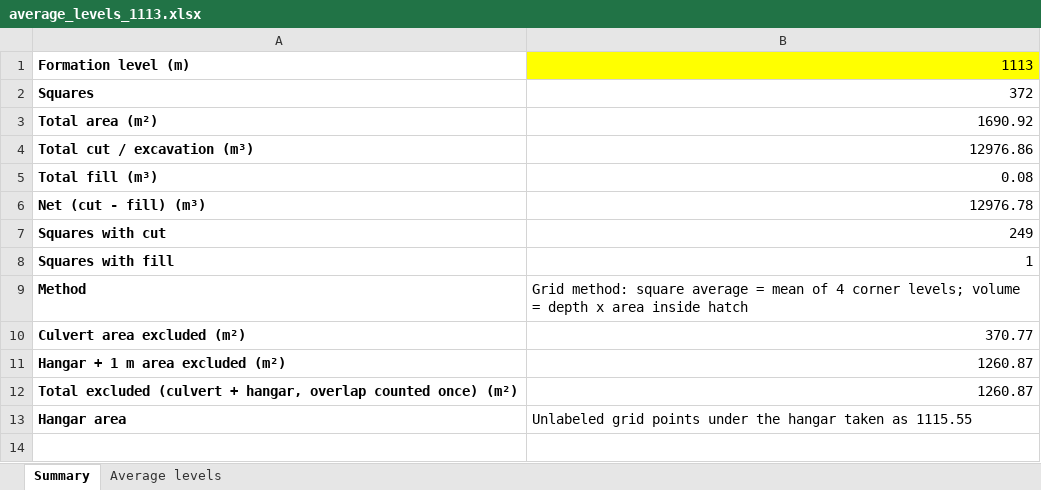
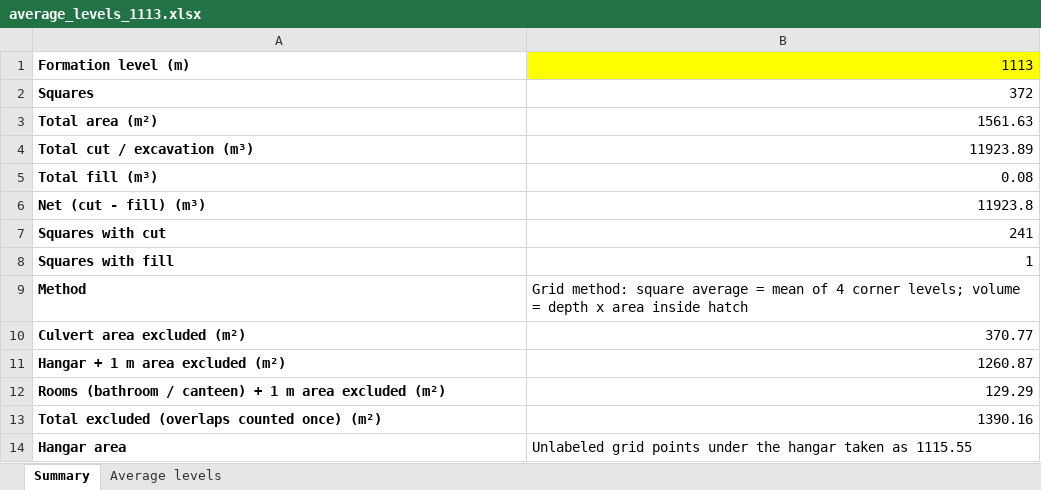
Before and after one commit to kbustanjicompany-cmd/MOHAMMED, an Excel workbook: average_levels_1113.xlsx, sheet Summary, drawn as a sheet; values as stored, in another font and other column widths than the file's, no borders; removed rows and columns are numbered as before the commit, all else as after; the diff names each change by its address in the sheet, - before the commit and + after, or states it on an @@ line.

```diff
--- a/average_levels_1113.xlsx (sheet Summary)
+++ b/average_levels_1113.xlsx (sheet Summary)
-B3: 1690.92
+B3: 1561.63
-B4: 12976.86
+B4: 11923.89
-B6: 12976.78
+B6: 11923.8
-B7: 249
+B7: 241
-row 12: Total excluded (culvert + hangar, overlap counted once) (m²) | 1260.87
+row 12: Rooms (bathroom / canteen) + 1 m area excluded (m²) | 129.29
+row 13: Total excluded (overlaps counted once) (m²) | 1390.16
```
Also changed, not shown: sheet Average levels, area2_levels.xlsx, average_levels_1114.85.xlsx, 15 other files.
